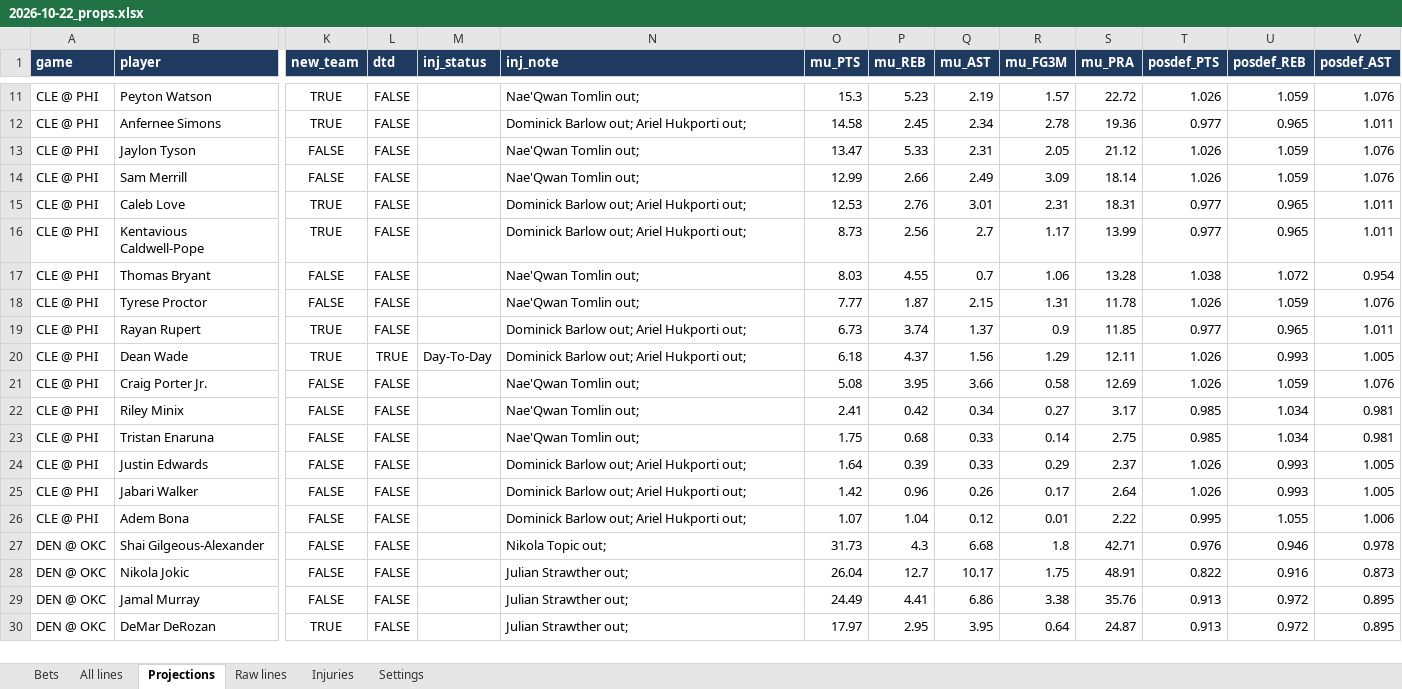
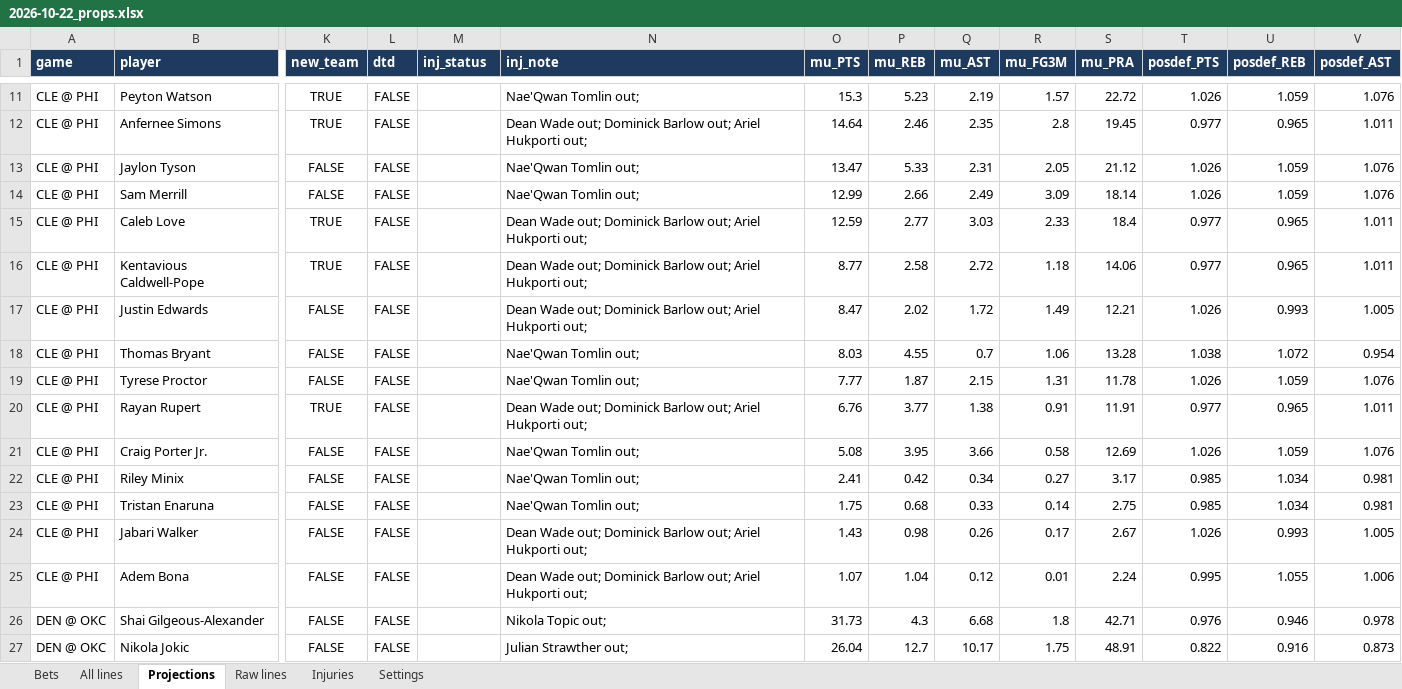
Before and after one commit to KyShiesty919/NBA-Props, an Excel workbook: outputs/2026-10-22_props.xlsx, sheet Projections, drawn as a sheet; only a part is shown, gaps mark what is left out; the shorter side is filled out with more unchanged rows; values as stored, in another font and other column widths than the file's, no borders; removed rows and columns are numbered as before the commit, all else as after; rows hold the shown columns only; the diff covers the shown part only; the diff names each change by its address in the sheet, - before the commit and + after, or states it on an @@ line.

```diff
--- a/outputs/2026-10-22_props.xlsx (sheet Projections)
+++ b/outputs/2026-10-22_props.xlsx (sheet Projections)
-N12 (inj_note): Dominick Barlow…
+N12 (inj_note): Dean Wade out; Dominick Barlow…
-O12 (mu_PTS): 14.58
+O12 (mu_PTS): 14.64
-P12 (mu_REB): 2.45
+P12 (mu_REB): 2.46
-Q12 (mu_AST): 2.34
+Q12 (mu_AST): 2.35
-R12 (mu_FG3M): 2.78
+R12 (mu_FG3M): 2.8
-S12 (mu_PRA): 19.36
+S12 (mu_PRA): 19.45
-N15:N16 (inj_note): Dominick Barlow…
+N15:N16 (inj_note): Dean Wade out; Dominick Barlow…
-O15 (mu_PTS): 12.53
+O15 (mu_PTS): 12.59
-P15 (mu_REB): 2.76
+P15 (mu_REB): 2.77
-Q15 (mu_AST): 3.01
+Q15 (mu_AST): 3.03
-R15 (mu_FG3M): 2.31
+R15 (mu_FG3M): 2.33
-S15 (mu_PRA): 18.31
+S15 (mu_PRA): 18.4
-O16 (mu_PTS): 8.73
+O16 (mu_PTS): 8.77
-P16 (mu_REB): 2.56
+P16 (mu_REB): 2.58
-Q16 (mu_AST): 2.7
+Q16 (mu_AST): 2.72
-R16 (mu_FG3M): 1.17
+R16 (mu_FG3M): 1.18
-S16 (mu_PRA): 13.99
+S16 (mu_PRA): 14.06
+row 17: CLE @ PHI | Justin Edwards | FALSE | FALSE |  | Dean Wade out; Dominick Barlow out; Ariel Hukporti out; | 8.47 | 2.02 | 1.72 | 1.49 | 12.21 | 1.026 | 0.993 | 1.005
-N20 (inj_note): Dominick Barlow…
+N20 (inj_note): Dean Wade out; Dominick Barlow…
-O20 (mu_PTS): 6.73
+O20 (mu_PTS): 6.76
-P20 (mu_REB): 3.74
+P20 (mu_REB): 3.77
-Q20 (mu_AST): 1.37
+Q20 (mu_AST): 1.38
-R20 (mu_FG3M): 0.9
+R20 (mu_FG3M): 0.91
-S20 (mu_PRA): 11.85
+S20 (mu_PRA): 11.91
-row 20: CLE @ PHI | Dean Wade | TRUE | TRUE | Day-To-Day | Dominick Barlow out; Ariel Hukporti out; | 6.18 | 4.37 | 1.56 | 1.29 | 12.11 | 1.026 | 0.993 | 1.005
-row 24: CLE @ PHI | Justin Edwards | FALSE | FALSE |  | Dominick Barlow out; Ariel Hukporti out; | 1.64 | 0.39 | 0.33 | 0.29 | 2.37 | 1.026 | 0.993 | 1.005
-N24:N25 (inj_note): Dominick Barlow…
+N24:N25 (inj_note): Dean Wade out; Dominick Barlow…
-O24 (mu_PTS): 1.42
+O24 (mu_PTS): 1.43
-P24 (mu_REB): 0.96
+P24 (mu_REB): 0.98
-S24 (mu_PRA): 2.64
+S24 (mu_PRA): 2.67
-S25 (mu_PRA): 2.22
+S25 (mu_PRA): 2.24
```
Also changed, not shown: 34 edited cells elsewhere in this sheet, sheet All lines, sheet Raw lines, sheet Injuries, 2 other files.
